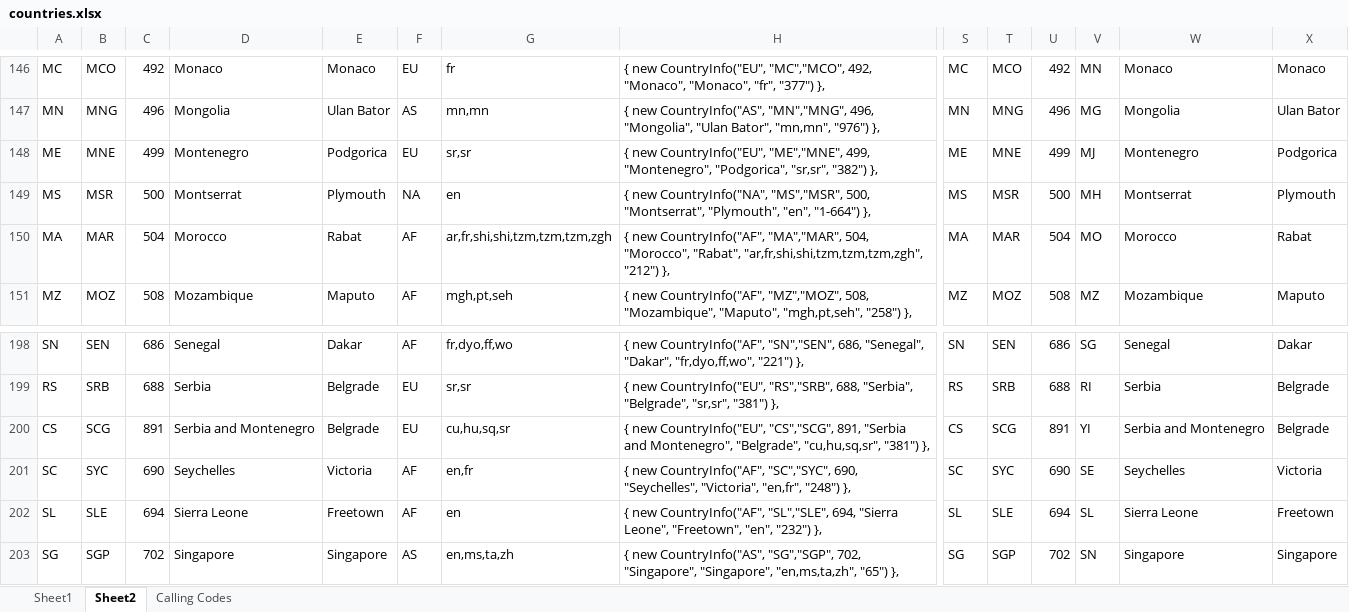
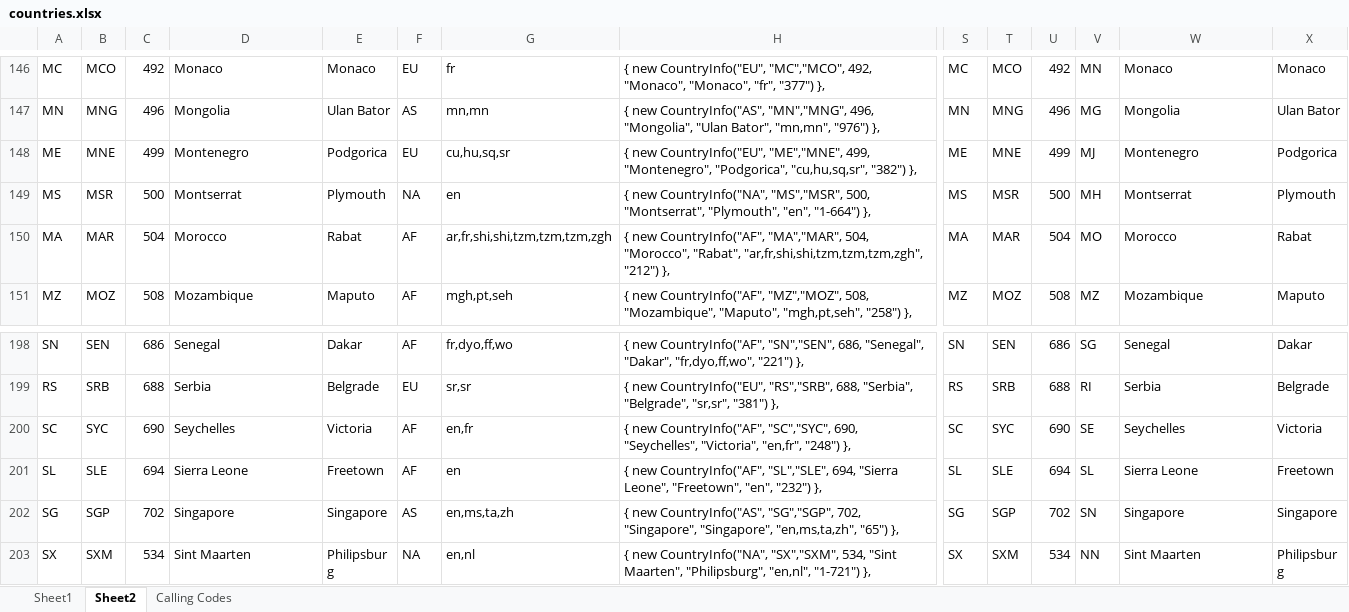
Before and after one commit to indice-co/Indice.Platform, an Excel workbook: docs/countries.xlsx, sheet Sheet2, drawn as a sheet; only a part is shown, gaps mark what is left out; the shorter side is filled out with more unchanged rows; values as stored, in another font and other column widths than the file's, no borders; rows hold the shown columns only; the diff names each change by its address in the sheet, - before the commit and + after, or states it on an @@ line.

Commit message:
minor fix in country Info

```diff
--- a/docs/countries.xlsx (sheet Sheet2)
+++ b/docs/countries.xlsx (sheet Sheet2)
-G148: sr,sr
+G148: cu,hu,sq,sr
-H148: …"Montenegro", "Podgorica", "sr,sr", "382") },
+H148: …"Montenegro", "Podgorica", "cu,hu,sq,sr", "382") },
-row 200: CS | SCG | 891 | Serbia and Montenegro | Belgrade | EU | cu,hu,sq,sr | { new CountryInfo("EU", "CS","SCG", 891, "Serbia and Montenegro", "Belgrade", "cu,hu,sq,sr", "381") }, | CS | SCG | 891 | YI | Serbia and Montenegro | Belgrade
```
Also changed, not shown: 1 other file.
